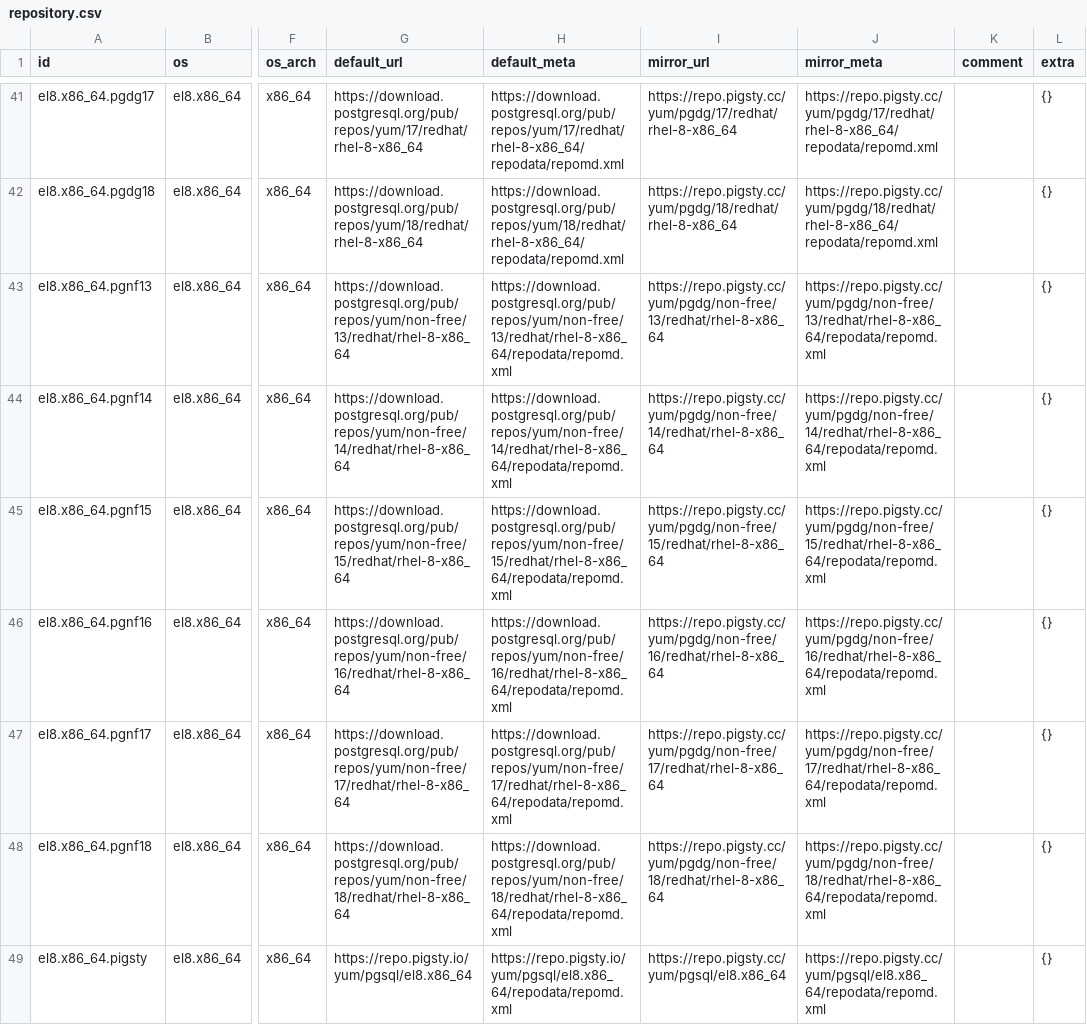
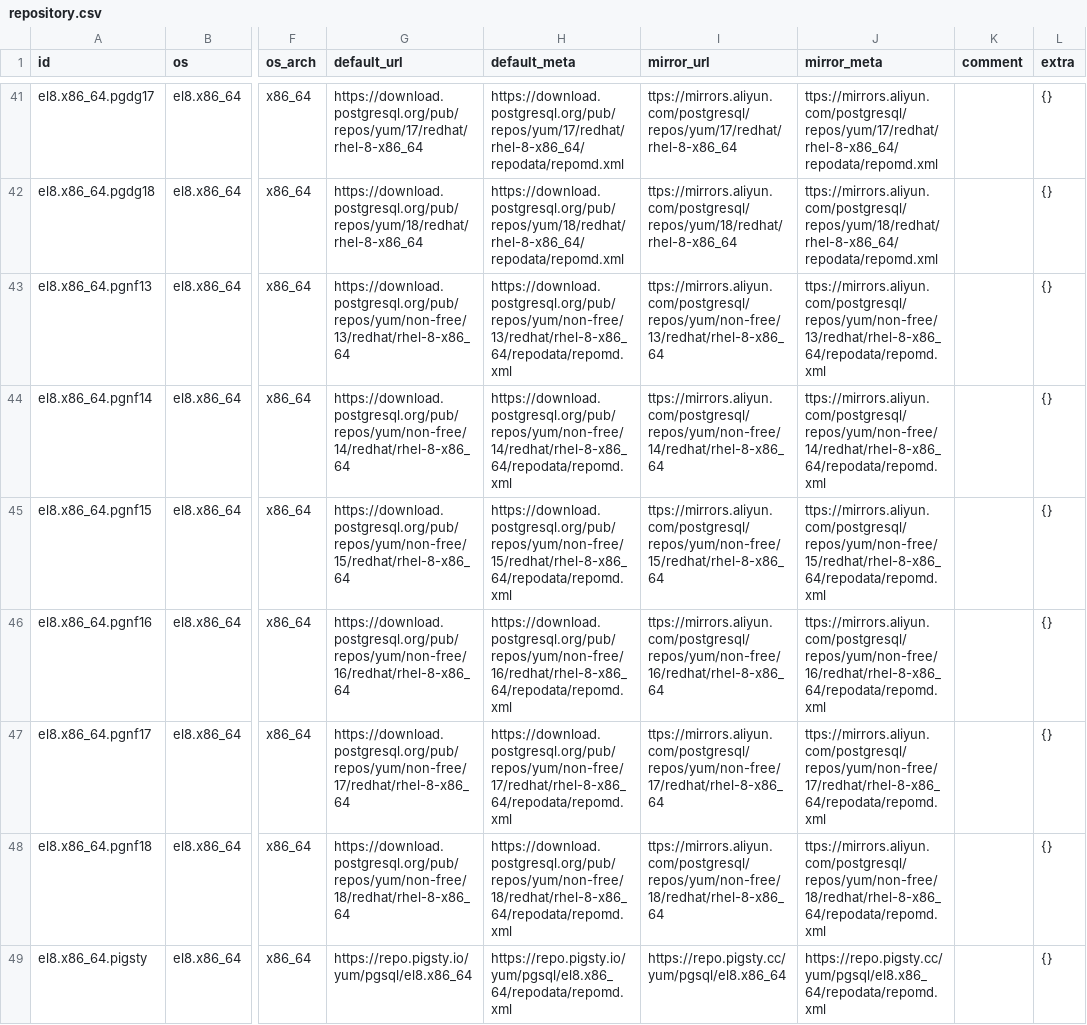
Before and after one commit to pgsty/pgext, a CSV file: db/repository.csv, drawn as a sheet; only a part is shown, gaps mark what is left out; the diff covers the shown part only; the diff names each change by its address in the sheet, - before the commit and + after, or states it on an @@ line.

Commit message:
routine extension and repo update

```diff
--- a/db/repository.csv
+++ b/db/repository.csv
-I41 (mirror_url): https://repo.pigsty.cc/yum/pgdg/17/redhat/rhel-8-x86_64
+I41 (mirror_url): ttps://mirrors.aliyun.com/postgresql/repos/yum/17/redhat/rhel-8-x86_64
-J41 (mirror_meta): https://repo.pigsty.cc/yum/pgdg/17/redhat/rhel-8-x86_64/repodata/repomd.xml
+J41 (mirror_meta): ttps://mirrors.aliyun.com/postgresql/repos/yum/17/redhat/rhel-8-x86_64/repodata/repomd.xml
-I42 (mirror_url): https://repo.pigsty.cc/yum/pgdg/18/redhat/rhel-8-x86_64
+I42 (mirror_url): ttps://mirrors.aliyun.com/postgresql/repos/yum/18/redhat/rhel-8-x86_64
-J42 (mirror_meta): https://repo.pigsty.cc/yum/pgdg/18/redhat/rhel-8-x86_64/repodata/repomd.xml
+J42 (mirror_meta): ttps://mirrors.aliyun.com/postgresql/repos/yum/18/redhat/rhel-8-x86_64/repodata/repomd.xml
-I43 (mirror_url): https://repo.pigsty.cc/yum/pgdg/non-free/13/redhat/rhel-8-x86_64
+I43 (mirror_url): ttps://mirrors.aliyun.com/postgresql/repos/yum/non-free/13/redhat/rhel-8-x86_64
-J43 (mirror_meta): https://repo.pigsty.cc/yum/pgdg/non-free/13/redhat/rhel-8-x86_64/repodata/repomd.xml
+J43 (mirror_meta): ttps://mirrors.aliyun.com/postgresql/repos/yum/non-free/13/redhat/rhel-8-x86_64/repodata/repomd.xml
-I44 (mirror_url): https://repo.pigsty.cc/yum/pgdg/non-free/14/redhat/rhel-8-x86_64
+I44 (mirror_url): ttps://mirrors.aliyun.com/postgresql/repos/yum/non-free/14/redhat/rhel-8-x86_64
-J44 (mirror_meta): https://repo.pigsty.cc/yum/pgdg/non-free/14/redhat/rhel-8-x86_64/repodata/repomd.xml
+J44 (mirror_meta): ttps://mirrors.aliyun.com/postgresql/repos/yum/non-free/14/redhat/rhel-8-x86_64/repodata/repomd.xml
-I45 (mirror_url): https://repo.pigsty.cc/yum/pgdg/non-free/15/redhat/rhel-8-x86_64
+I45 (mirror_url): ttps://mirrors.aliyun.com/postgresql/repos/yum/non-free/15/redhat/rhel-8-x86_64
-J45 (mirror_meta): https://repo.pigsty.cc/yum/pgdg/non-free/15/redhat/rhel-8-x86_64/repodata/repomd.xml
+J45 (mirror_meta): ttps://mirrors.aliyun.com/postgresql/repos/yum/non-free/15/redhat/rhel-8-x86_64/repodata/repomd.xml
-I46 (mirror_url): https://repo.pigsty.cc/yum/pgdg/non-free/16/redhat/rhel-8-x86_64
+I46 (mirror_url): ttps://mirrors.aliyun.com/postgresql/repos/yum/non-free/16/redhat/rhel-8-x86_64
-J46 (mirror_meta): https://repo.pigsty.cc/yum/pgdg/non-free/16/redhat/rhel-8-x86_64/repodata/repomd.xml
+J46 (mirror_meta): ttps://mirrors.aliyun.com/postgresql/repos/yum/non-free/16/redhat/rhel-8-x86_64/repodata/repomd.xml
-I47 (mirror_url): https://repo.pigsty.cc/yum/pgdg/non-free/17/redhat/rhel-8-x86_64
+I47 (mirror_url): ttps://mirrors.aliyun.com/postgresql/repos/yum/non-free/17/redhat/rhel-8-x86_64
-J47 (mirror_meta): https://repo.pigsty.cc/yum/pgdg/non-free/17/redhat/rhel-8-x86_64/repodata/repomd.xml
+J47 (mirror_meta): ttps://mirrors.aliyun.com/postgresql/repos/yum/non-free/17/redhat/rhel-8-x86_64/repodata/repomd.xml
-I48 (mirror_url): https://repo.pigsty.cc/yum/pgdg/non-free/18/redhat/rhel-8-x86_64
+I48 (mirror_url): ttps://mirrors.aliyun.com/postgresql/repos/yum/non-free/18/redhat/rhel-8-x86_64
-J48 (mirror_meta): https://repo.pigsty.cc/yum/pgdg/non-free/18/redhat/rhel-8-x86_64/repodata/repomd.xml
+J48 (mirror_meta): ttps://mirrors.aliyun.com/postgresql/repos/yum/non-free/18/redhat/rhel-8-x86_64/repodata/repomd.xml
```
Also changed, not shown: 108 edited cells elsewhere in this file, 1 other file.
